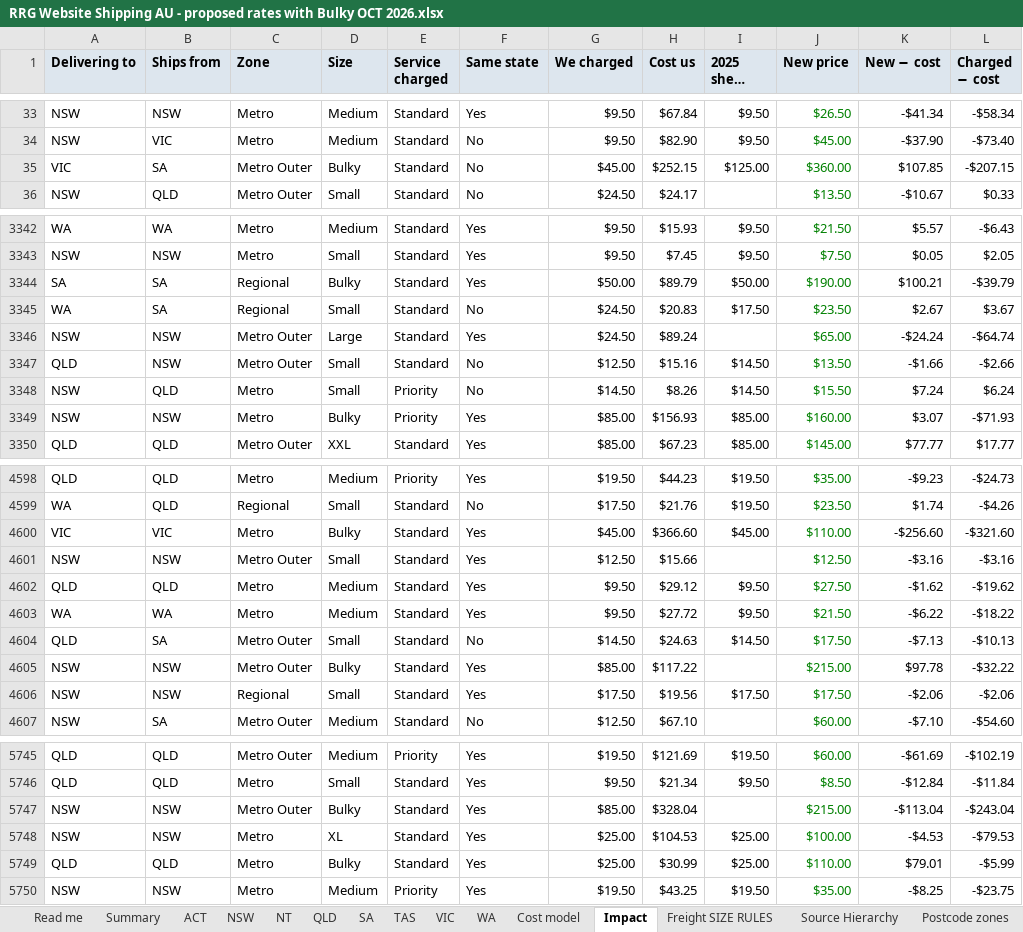
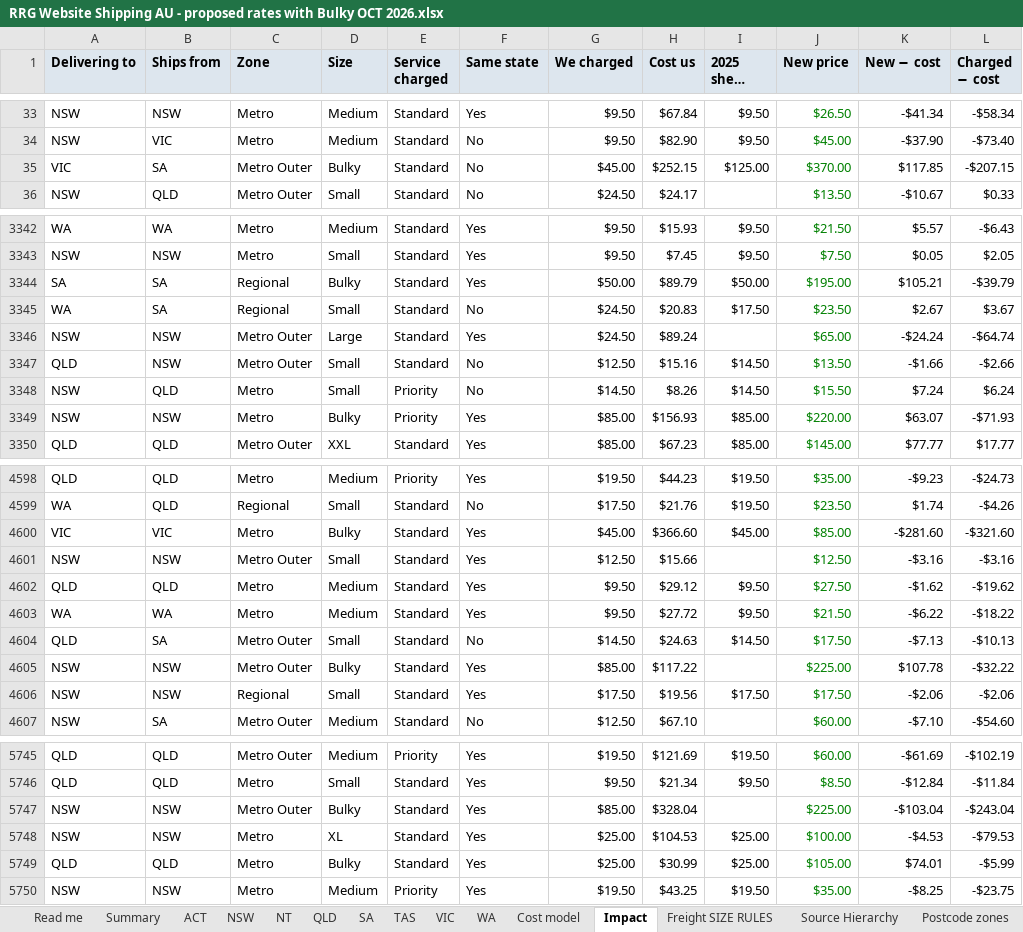
Before and after one commit to jakevandaalen-ux/aus-freight, an Excel workbook: docs/RRG Website Shipping AU - proposed rates with Bulky OCT 2026.xlsx, sheet Impact, drawn as a sheet; only a part is shown, gaps mark what is left out; long unchanged cells end in …; values as stored, in another font and other column widths than the file's, no borders; charts and pictures not drawn; the diff covers the shown part only; the diff names each change by its address in the sheet, - before the commit and + after, or states it on an @@ line.

```diff
--- a/docs/RRG Website Shipping AU - proposed rates with Bulky OCT 2026.xlsx (sheet Impact)
+++ b/docs/RRG Website Shipping AU - proposed rates with Bulky OCT 2026.xlsx (sheet Impact)
-J35 (New price): $360.00
+J35 (New price): $370.00
-K35 (New − cost): $107.85
+K35 (New − cost): $117.85
-J3344 (New price): $190.00
+J3344 (New price): $195.00
-K3344 (New − cost): $100.21
+K3344 (New − cost): $105.21
-J3349 (New price): $160.00
+J3349 (New price): $220.00
-K3349 (New − cost): $3.07
+K3349 (New − cost): $63.07
-J4600 (New price): $110.00
+J4600 (New price): $85.00
-K4600 (New − cost): -$256.60
+K4600 (New − cost): -$281.60
-J4605 (New price): $215.00
+J4605 (New price): $225.00
-K4605 (New − cost): $97.78
+K4605 (New − cost): $107.78
-J5747 (New price): $215.00
+J5747 (New price): $225.00
-K5747 (New − cost): -$113.04
+K5747 (New − cost): -$103.04
-J5749 (New price): $110.00
+J5749 (New price): $105.00
-K5749 (New − cost): $79.01
+K5749 (New − cost): $74.01
```
Also changed, not shown: 138 edited cells elsewhere in this sheet, sheet Cost model, sheet NT, sheet VIC, sheet NSW, sheet SA, sheet QLD, 5 more sheets, 7 other files.
